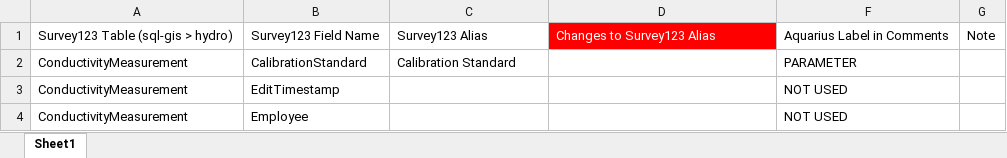
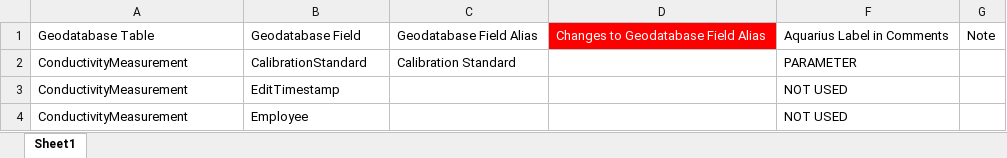
Before and after one commit to NWFWMD-IT/Hydrologic-Monitoring-Project, an Excel workbook: data/Survey123_Field Names and Aliases_20241220.xlsx, sheet Sheet1, drawn as a sheet; only a part is shown; values as stored, in another font and other column widths than the file's, no borders; conditional formats and table styles not drawn; removed rows and columns are numbered as before the commit, all else as after; the diff names each change by its address in the sheet, - before the commit and + after, or states it on an @@ line.

Commit message:
Complete DistrictMonitoring2Aquarius branch
Commit database / documentation components of:
#178
#188
#203
#205

Update header comments to reflect successful testing on latest Python + arcpy

```diff
--- a/data/Survey123_Field Names and Aliases_20241220.xlsx (sheet Sheet1)
+++ b/data/Survey123_Field Names and Aliases_20241220.xlsx (sheet Sheet1)
-row 1: Survey123 Table (sql-gis > hydro) | Survey123 Field Name | Survey123 Alias | Changes to Survey123 Alias | Aquarius Label in Comments | Note
+row 1: Geodatabase Table | Geodatabase Field | Geodatabase Field Alias | Changes to Geodatabase Field Alias | Aquarius Label in Comments | Note
```
Also changed, not shown: 11 other files.
